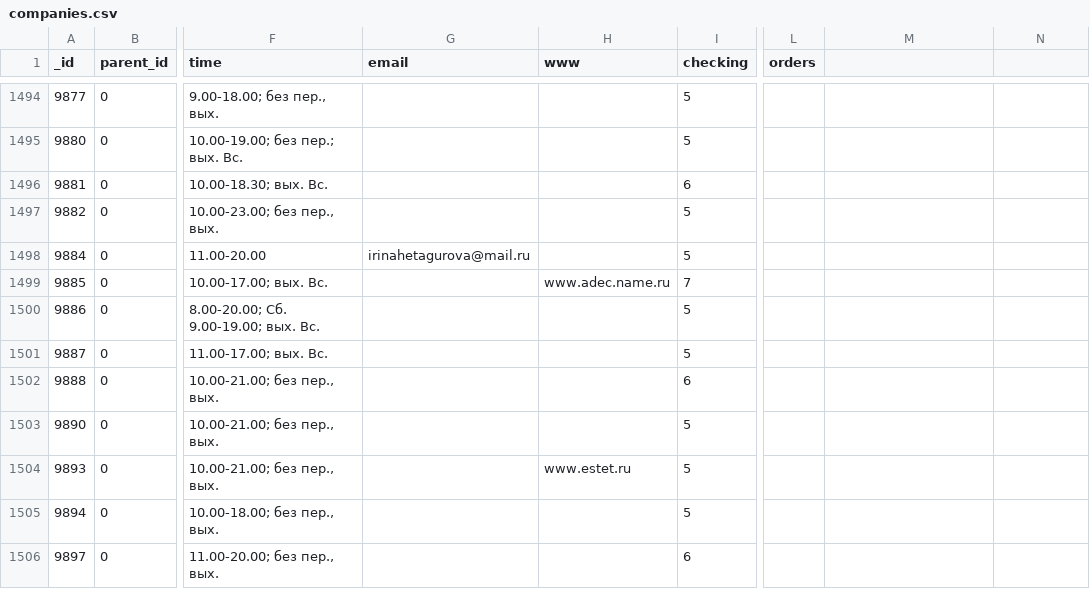
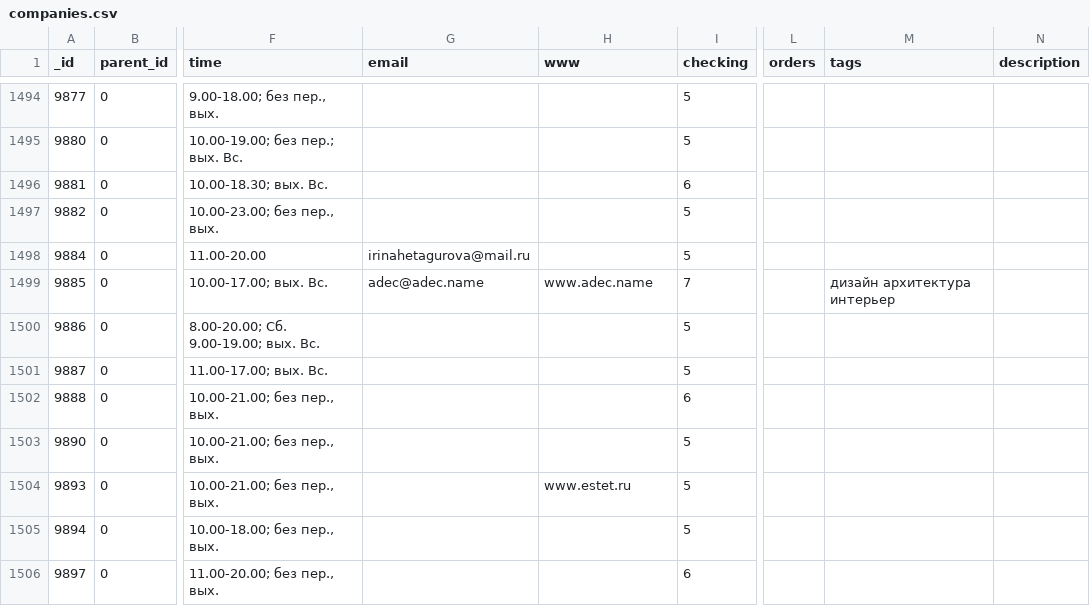
Before and after one commit to KosenkoDmitriy/shopomob_reference, a CSV file: db/csv/companies.csv, drawn as a sheet; only a part is shown, gaps mark what is left out; the diff names each change by its address in the sheet, - before the commit and + after, or states it on an @@ line.

```diff
--- a/db/csv/companies.csv
+++ b/db/csv/companies.csv
-M1: (empty)
+M1: tags
-N1: (empty)
+N1: description
-G1499 (email): (empty)
+G1499 (email): adec@adec.name
-H1499 (www): www.adec.name.ru
+H1499 (www): www.adec.name
-M1499 (tags): (empty)
+M1499 (tags): дизайн архитектура интерьер
```
Also changed, not shown: 20 other files.
